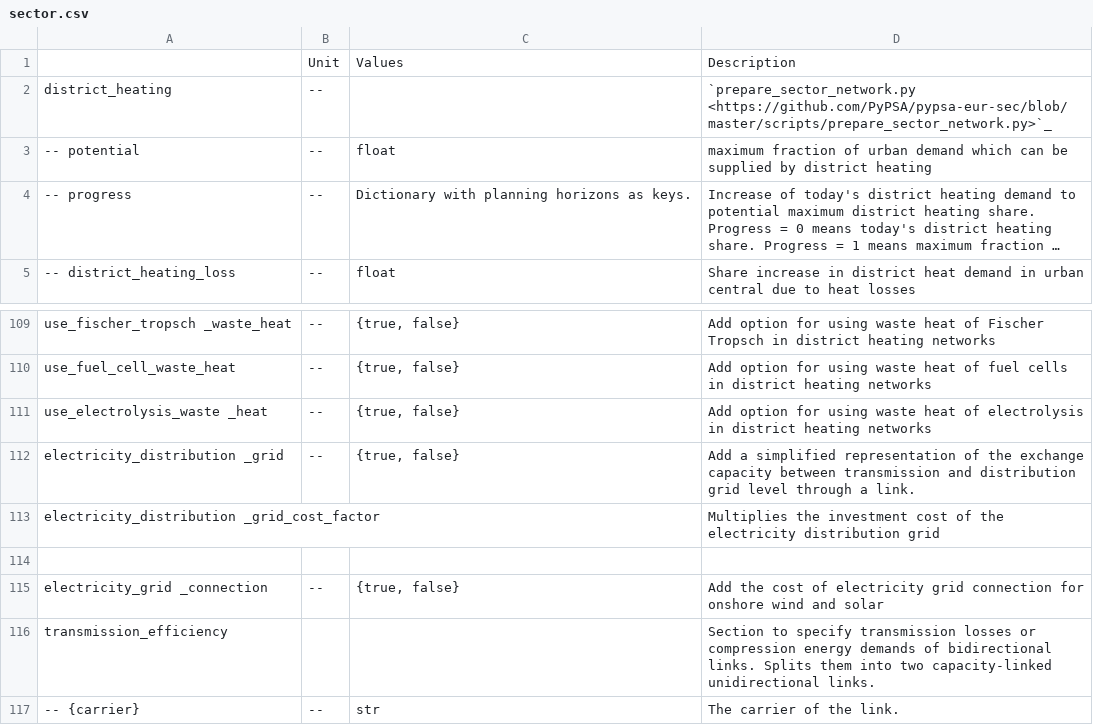
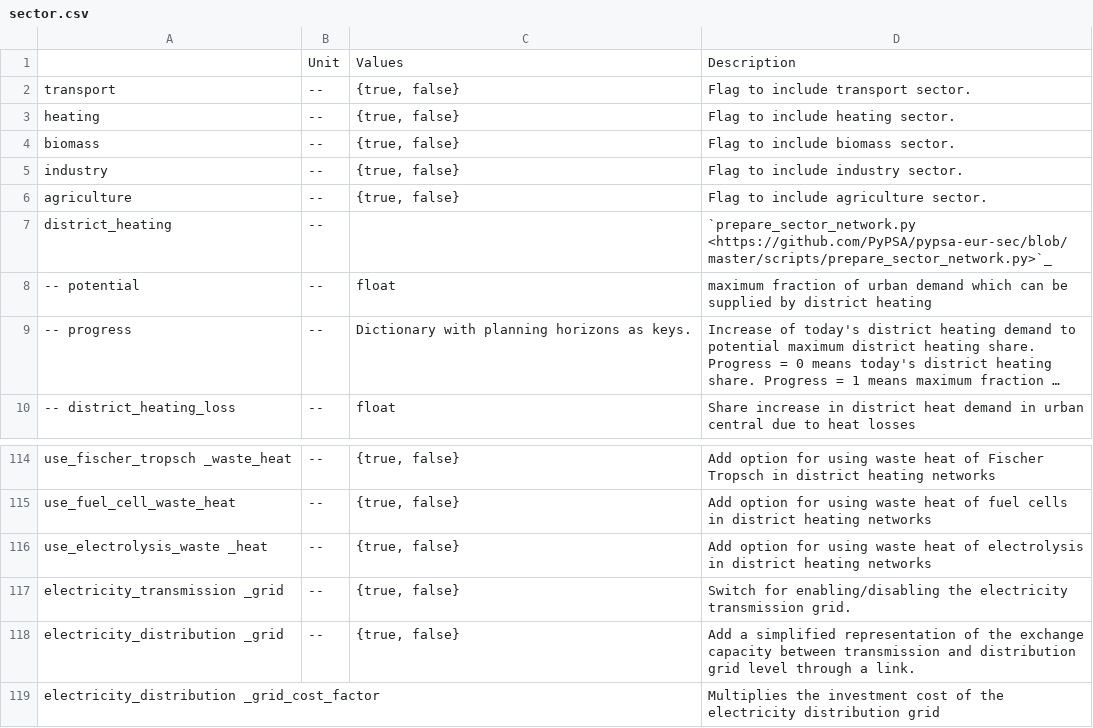
Before and after one commit to ayshaC/pypsa-eur, a CSV file: doc/configtables/sector.csv, drawn as a sheet; only a part is shown, gaps mark what is left out; the shorter side is filled out with more unchanged rows; long unchanged cells end in …; the diff names each change by its address in the sheet, - before the commit and + after, or states it on an @@ line.

Commit message:
handle all {opts} and {sector_opts} wildcard values in config

```diff
--- a/doc/configtables/sector.csv
+++ b/doc/configtables/sector.csv
+row 2: transport | -- | {true, false} | Flag to include transport sector.
+row 3: heating | -- | {true, false} | Flag to include heating sector.
+row 4: biomass | -- | {true, false} | Flag to include biomass sector.
+row 5: industry | -- | {true, false} | Flag to include industry sector.
+row 6: agriculture | -- | {true, false} | Flag to include agriculture sector.
+row 117: electricity_transmission _grid | -- | {true, false} | Switch for enabling/disabling the electricity transmission grid.
```
Also changed, not shown: doc/configtables/clustering.csv, doc/configtables/snapshots.csv, 18 other files.
